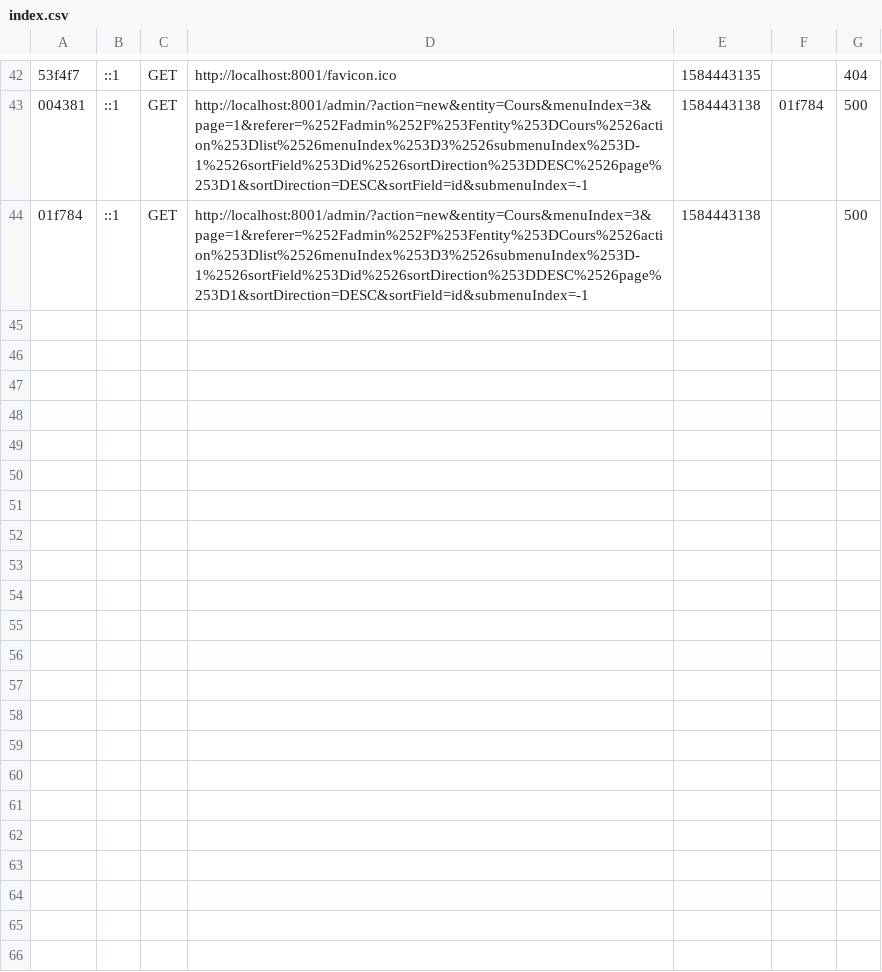
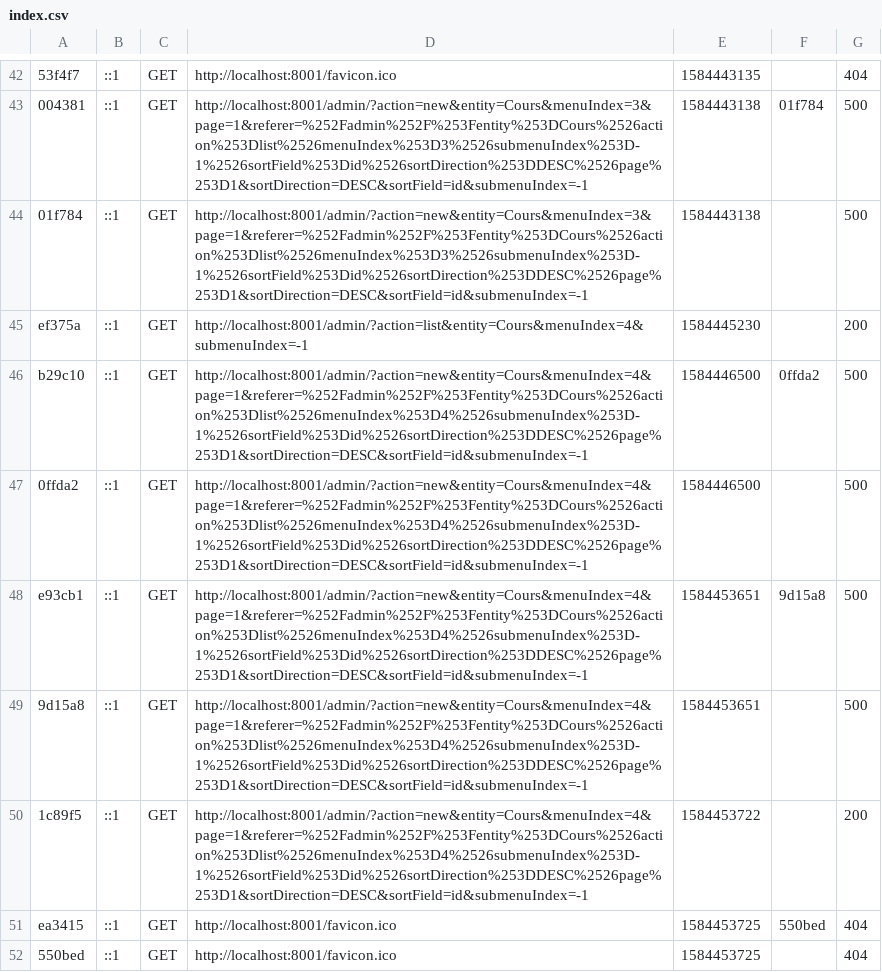
Before and after one commit to nicorch/Projet_AgendaWeb, a CSV file: var/cache/dev/profiler/index.csv, drawn as a sheet; only a part is shown, gaps mark what is left out; the diff names each change by its address in the sheet, - before the commit and + after, or states it on an @@ line.

Commit message:
Bug on cours creation solved

```diff
--- a/var/cache/dev/profiler/index.csv
+++ b/var/cache/dev/profiler/index.csv
+row 45: ef375a | ::1 | GET | http://localhost:8001/admin/?action=list&entity=Cours&menuIndex=4&submenuIndex=-1 | 1584445230 |  | 200
+row 46: b29c10 | ::1 | GET | http://localhost:8001/admin/?action=new&entity=Cours&menuIndex=4&page=1&referer=%252Fadmin%252F%253Fentity%253DCours%2526action%253Dlist%2526menuIndex%253D4%2526submenuIndex%253D-1%2526sortField%253Did%2526sortDirection%253DDESC%2526page%253D1&sortDirection=DESC&sortField=id&submenuIndex=-1 | 1584446500 | 0ffda2 | 500
+row 47: 0ffda2 | ::1 | GET | http://localhost:8001/admin/?action=new&entity=Cours&menuIndex=4&page=1&referer=%252Fadmin%252F%253Fentity%253DCours%2526action%253Dlist%2526menuIndex%253D4%2526submenuIndex%253D-1%2526sortField%253Did%2526sortDirection%253DDESC%2526page%253D1&sortDirection=DESC&sortField=id&submenuIndex=-1 | 1584446500 |  | 500
+row 48: e93cb1 | ::1 | GET | http://localhost:8001/admin/?action=new&entity=Cours&menuIndex=4&page=1&referer=%252Fadmin%252F%253Fentity%253DCours%2526action%253Dlist%2526menuIndex%253D4%2526submenuIndex%253D-1%2526sortField%253Did%2526sortDirection%253DDESC%2526page%253D1&sortDirection=DESC&sortField=id&submenuIndex=-1 | 1584453651 | 9d15a8 | 500
+row 49: 9d15a8 | ::1 | GET | http://localhost:8001/admin/?action=new&entity=Cours&menuIndex=4&page=1&referer=%252Fadmin%252F%253Fentity%253DCours%2526action%253Dlist%2526menuIndex%253D4%2526submenuIndex%253D-1%2526sortField%253Did%2526sortDirection%253DDESC%2526page%253D1&sortDirection=DESC&sortField=id&submenuIndex=-1 | 1584453651 |  | 500
+row 50: 1c89f5 | ::1 | GET | http://localhost:8001/admin/?action=new&entity=Cours&menuIndex=4&page=1&referer=%252Fadmin%252F%253Fentity%253DCours%2526action%253Dlist%2526menuIndex%253D4%2526submenuIndex%253D-1%2526sortField%253Did%2526sortDirection%253DDESC%2526page%253D1&sortDirection=DESC&sortField=id&submenuIndex=-1 | 1584453722 |  | 200
+row 51: ea3415 | ::1 | GET | http://localhost:8001/favicon.ico | 1584453725 | 550bed | 404
+row 52: 550bed | ::1 | GET | http://localhost:8001/favicon.ico | 1584453725 |  | 404
```
Also changed, not shown: 56 other files.
